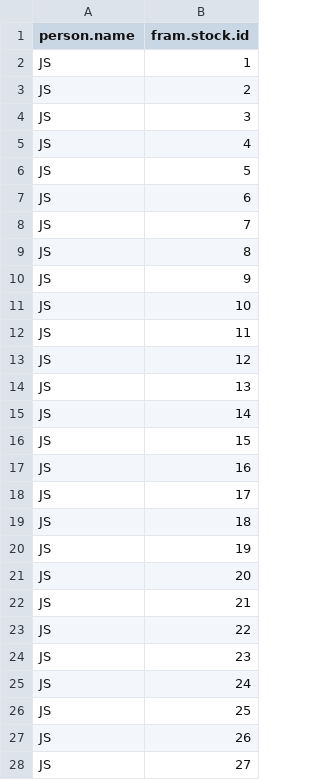
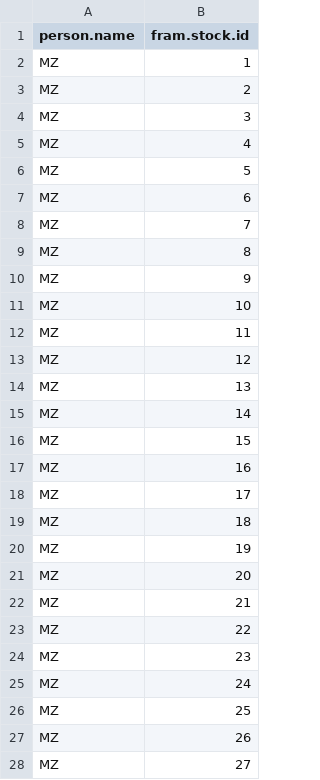
Before and after one commit to PSC-CoTC/PSC-FRAM-Admin, a CSV file: data/PersonFramStocks.csv, drawn as a sheet; only a part is shown; the diff covers the shown part only.

```diff
--- a/data/PersonFramStocks.csv
+++ b/data/PersonFramStocks.csv
@@ -1,28 +1,28 @@
 person.name,fram.stock.id
-JS,1
-JS,2
-JS,3
-JS,4
-JS,5
-JS,6
-JS,7
-JS,8
-JS,9
-JS,10
-JS,11
-JS,12
-JS,13
-JS,14
-JS,15
-JS,16
-JS,17
-JS,18
-JS,19
-JS,20
-JS,21
-JS,22
-JS,23
-JS,24
-JS,25
-JS,26
-JS,27
+MZ,1
+MZ,2
+MZ,3
+MZ,4
+MZ,5
+MZ,6
+MZ,7
+MZ,8
+MZ,9
+MZ,10
+MZ,11
+MZ,12
+MZ,13
+MZ,14
+MZ,15
+MZ,16
+MZ,17
+MZ,18
+MZ,19
+MZ,20
+MZ,21
+MZ,22
+MZ,23
+MZ,24
+MZ,25
+MZ,26
+MZ,27
```
Also changed, not shown: 161 edited cells elsewhere in this file, 11 other files.
